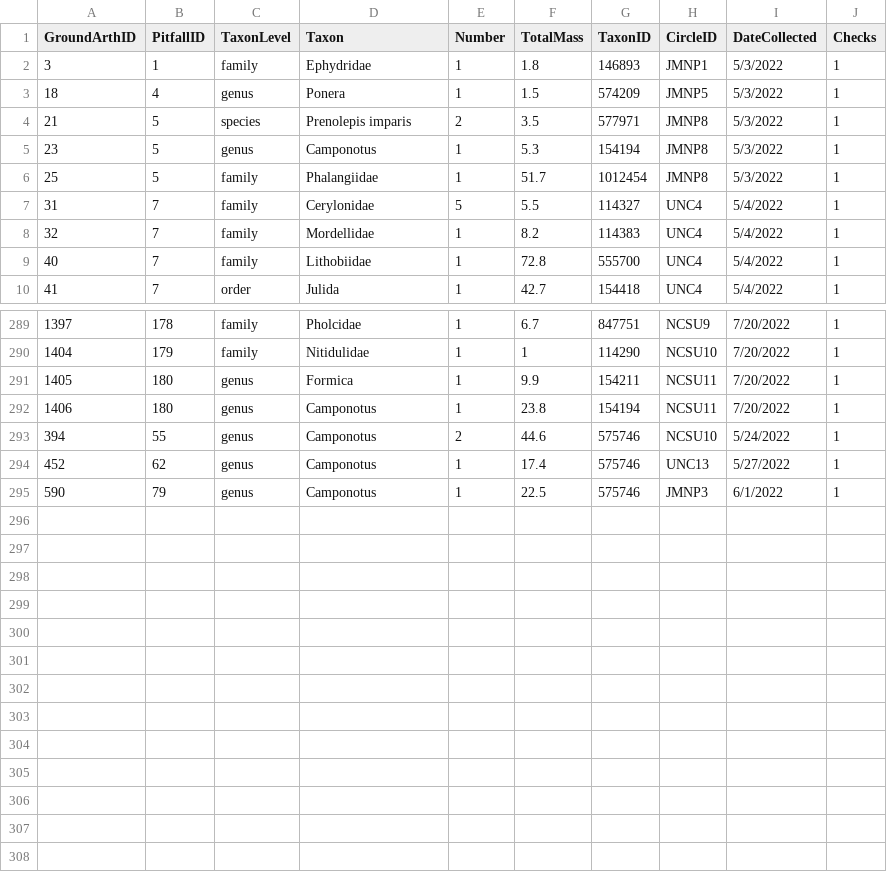
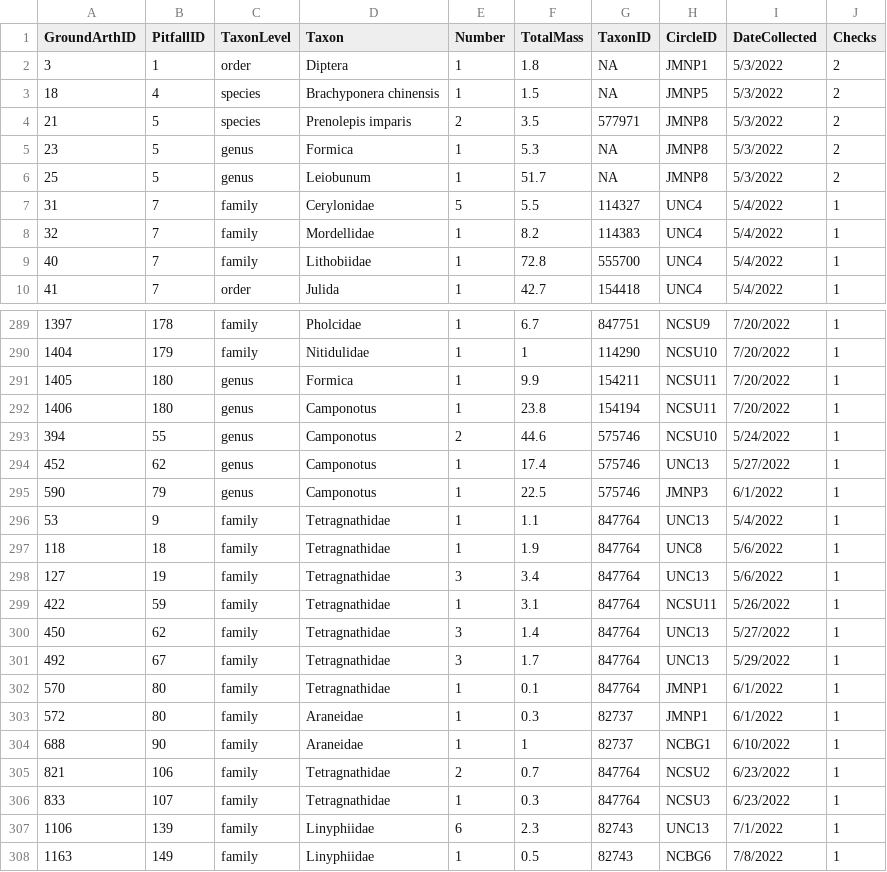
Before and after one commit to IREdwards27/arths-on-landscapes, a CSV file: data/ground_rechecks.csv, drawn as a sheet; only a part is shown, gaps mark what is left out.

```diff
--- a/data/ground_rechecks.csv
+++ b/data/ground_rechecks.csv
@@ -1,7 +1,7 @@
 GroundArthID,PitfallID,TaxonLevel,Taxon,Number,TotalMass,TaxonID,CircleID,DateCollected,Checks
-3,1,family,Ephydridae,1,1.8,146893,JMNP1,5/3/2022,1
-18,4,genus,Ponera,1,1.5,574209,JMNP5,5/3/2022,1
-21,5,species,Prenolepis imparis,2,3.5,577971,JMNP8,5/3/2022,1
-23,5,genus,Camponotus,1,5.3,154194,JMNP8,5/3/2022,1
-25,5,family,Phalangiidae,1,51.7,1012454,JMNP8,5/3/2022,1
+3,1,order,Diptera,1,1.8,NA,JMNP1,5/3/2022,2
+18,4,species,Brachyponera chinensis,1,1.5,NA,JMNP5,5/3/2022,2
+21,5,species,Prenolepis imparis,2,3.5,577971,JMNP8,5/3/2022,2
+23,5,genus,Formica,1,5.3,NA,JMNP8,5/3/2022,2
+25,5,genus,Leiobunum,1,51.7,NA,JMNP8,5/3/2022,2
 31,7,family,Cerylonidae,5,5.5,114327,UNC4,5/4/2022,1
@@ -295 +295,14 @@ GroundArthID,PitfallID,TaxonLevel,Taxon,Number,TotalMass,TaxonID,CircleID,DateCo
 590,79,genus,Camponotus,1,22.5,575746,JMNP3,6/1/2022,1
+53,9,family,Tetragnathidae,1,1.1,847764,UNC13,5/4/2022,1
+118,18,family,Tetragnathidae,1,1.9,847764,UNC8,5/6/2022,1
+127,19,family,Tetragnathidae,3,3.4,847764,UNC13,5/6/2022,1
+422,59,family,Tetragnathidae,1,3.1,847764,NCSU11,5/26/2022,1
+450,62,family,Tetragnathidae,3,1.4,847764,UNC13,5/27/2022,1
+492,67,family,Tetragnathidae,3,1.7,847764,UNC13,5/29/2022,1
+570,80,family,Tetragnathidae,1,0.1,847764,JMNP1,6/1/2022,1
+572,80,family,Araneidae,1,0.3,82737,JMNP1,6/1/2022,1
+688,90,family,Araneidae,1,1,82737,NCBG1,6/10/2022,1
+821,106,family,Tetragnathidae,2,0.7,847764,NCSU2,6/23/2022,1
+833,107,family,Tetragnathidae,1,0.3,847764,NCSU3,6/23/2022,1
+1106,139,family,Linyphiidae,6,2.3,82743,UNC13,7/1/2022,1
+1163,149,family,Linyphiidae,1,0.5,82743,NCBG6,7/8/2022,1
```
Also changed, not shown: data/foliage_rechecks.csv, data/foliagearths_2022-10-27.csv, 1 other file.
